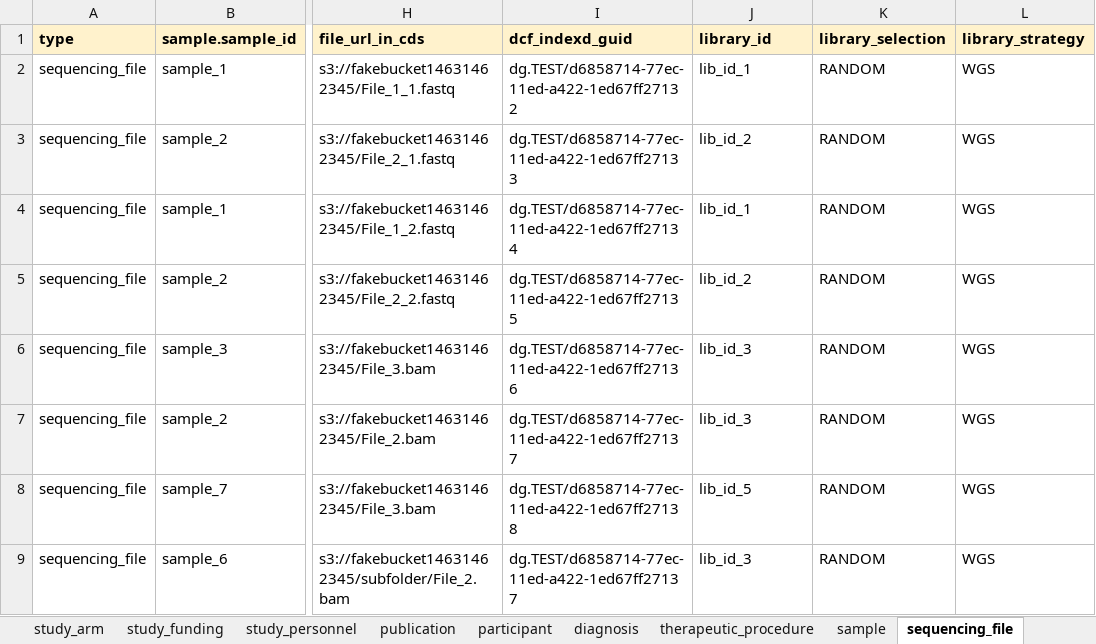
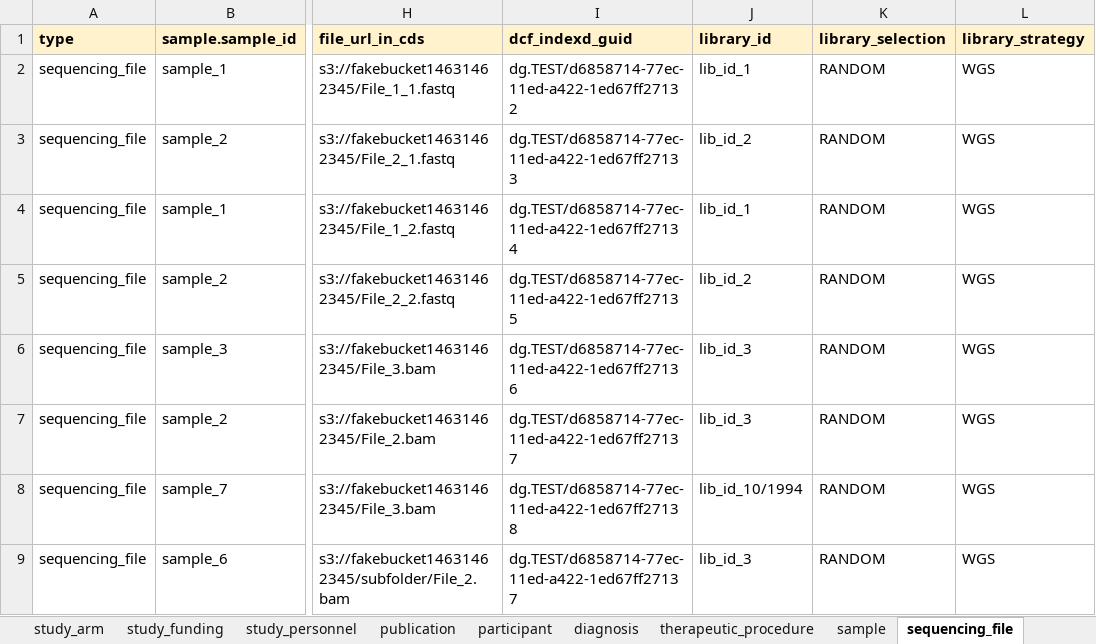
Before and after one commit to CBIIT/ChildhoodCancerDataInitiative-Submission_ValidatoR, an Excel workbook: test_files/b_all_fail_CCDI_Submission_Template_v1.0.2.xlsx, sheet sequencing_file, drawn as a sheet; only a part is shown, gaps mark what is left out; values as stored, in another font and other column widths than the file's, no borders; the diff names each change by its address in the sheet, - before the commit and + after, or states it on an @@ line.

```diff
--- a/test_files/b_all_fail_CCDI_Submission_Template_v1.0.2.xlsx (sheet sequencing_file)
+++ b/test_files/b_all_fail_CCDI_Submission_Template_v1.0.2.xlsx (sheet sequencing_file)
-J8 (library_id): lib_id_5
+J8 (library_id): lib_id_10/1994
```
Also changed, not shown: sheet study_personnel, sheet clinical_measure_file, sheet diagnosis, 1 other file.
